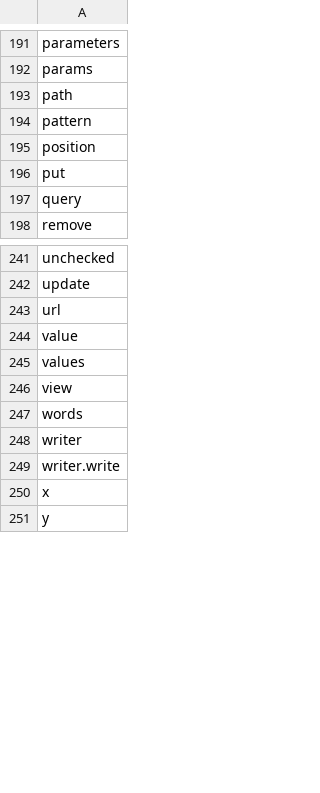
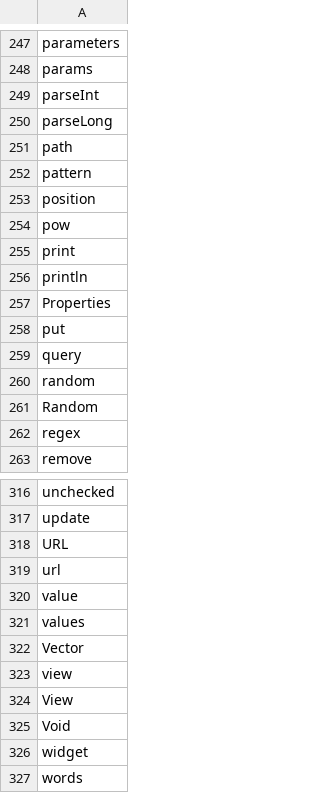
Before and after one commit to bingrao/code2abs, a CSV file: data/idioms/idioms.csv, drawn as a sheet; only a part is shown, gaps mark what is left out; the shorter side is filled out with more unchanged rows; the diff covers the shown part only.

```diff
--- a/data/idioms/idioms.csv
+++ b/data/idioms/idioms.csv
@@ -192,2 +248,4 @@ parameters
 params
+parseInt
+parseLong
 path
@@ -195,4 +253,11 @@ pattern
 position
+pow
+print
+println
+Properties
 put
 query
+random
+Random
+regex
 remove
@@ -242,2 +317,3 @@ unchecked
 update
+URL
 url
@@ -245,3 +321,7 @@ value
 values
+Vector
 view
+View
+Void
+widget
 words
```
Also changed, not shown: 66 added rows and 2 removed rows elsewhere in this file, 9 other files.
